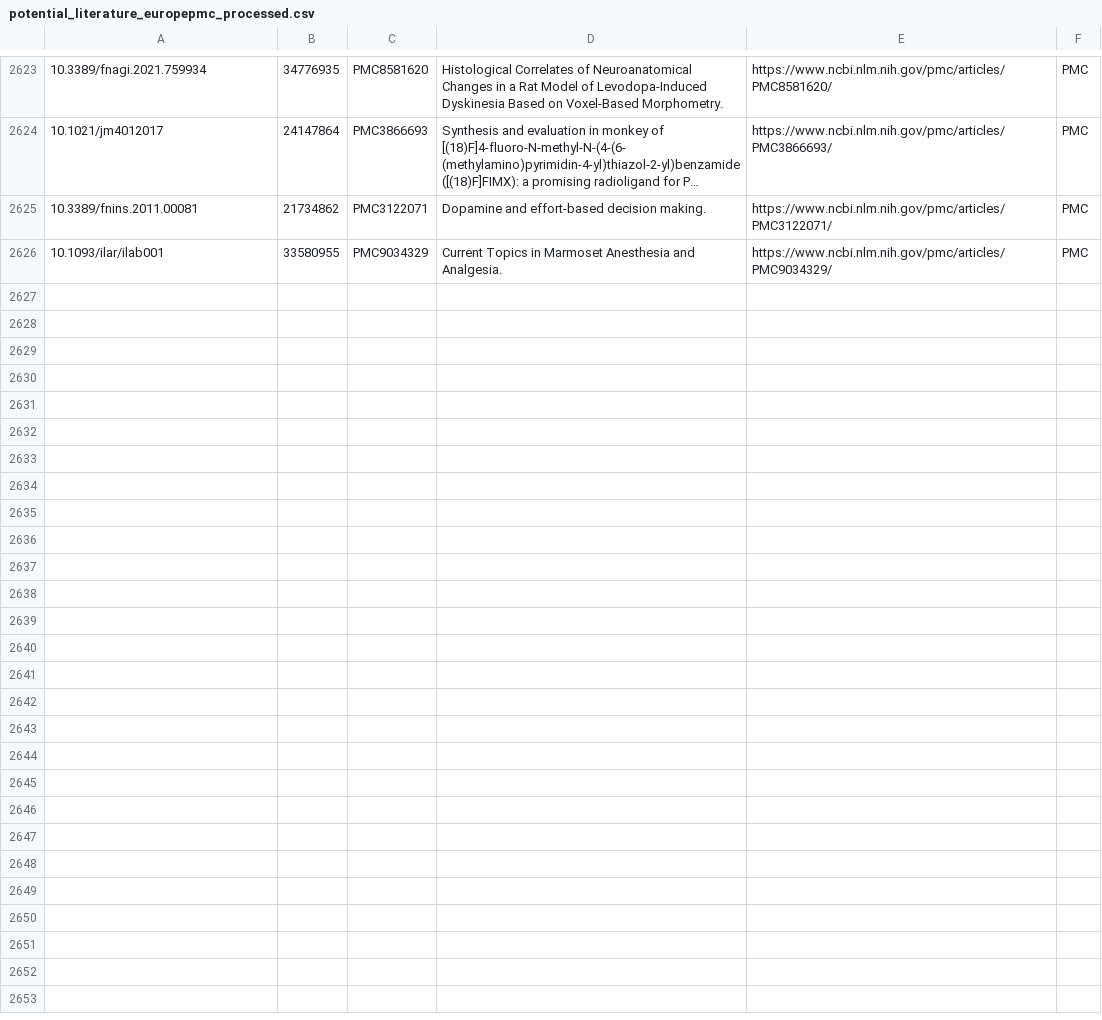
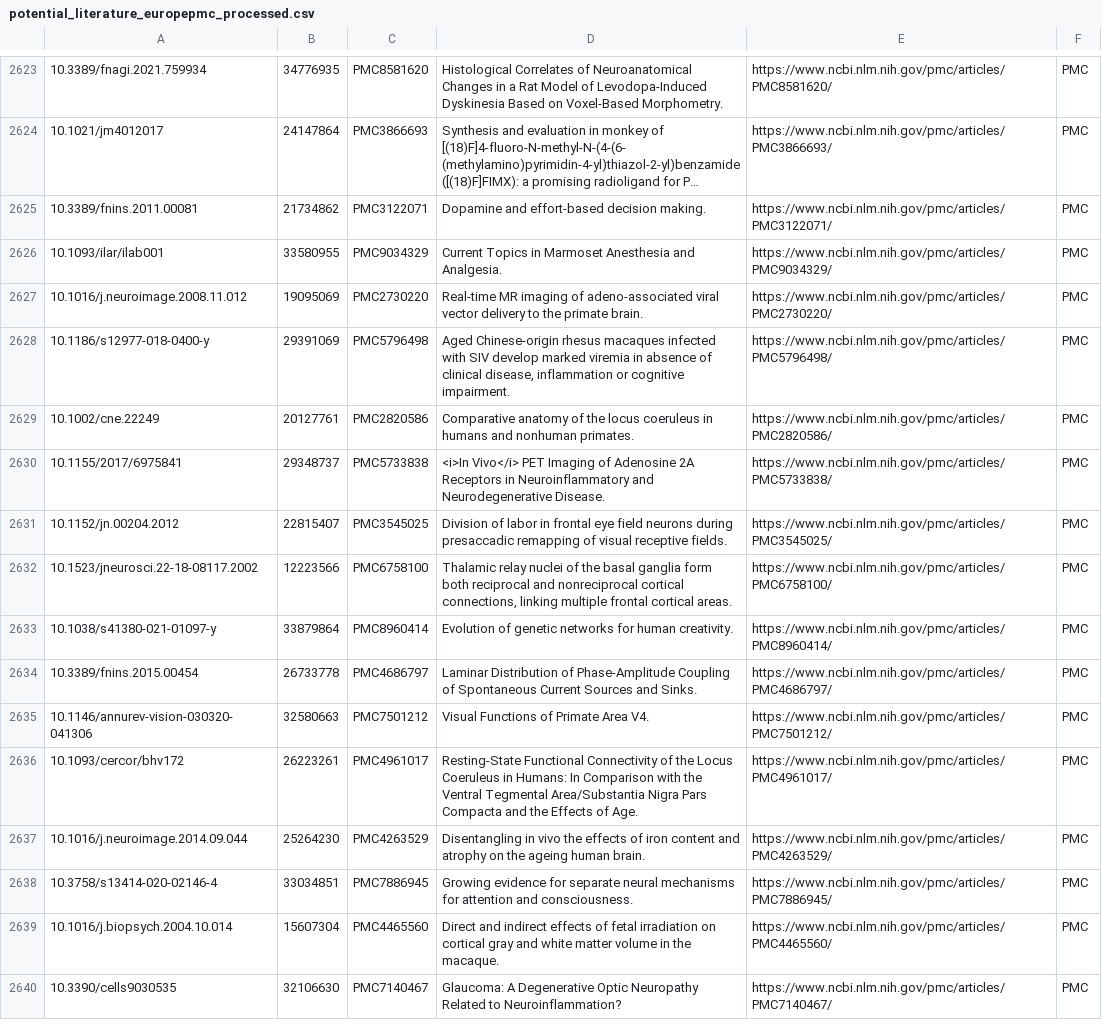
Before and after one commit to INM-6/ThaCoMac, a CSV file: datasets/potential_literature_europepmc_processed.csv, drawn as a sheet; only a part is shown, gaps mark what is left out; long unchanged cells end in …; the diff covers the shown part only; the diff names each change by its address in the sheet, - before the commit and + after, or states it on an @@ line.

```diff
--- a/datasets/potential_literature_europepmc_processed.csv
+++ b/datasets/potential_literature_europepmc_processed.csv
+row 2627: 10.1016/j.neuroimage.2008.11.012 | 19095069 | PMC2730220 | Real-time MR imaging of adeno-associated viral vector delivery to the primate brain. | https://www.ncbi.nlm.nih.gov/pmc/articles/PMC2730220/ | PMC
+row 2628: 10.1186/s12977-018-0400-y | 29391069 | PMC5796498 | Aged Chinese-origin rhesus macaques infected with SIV develop marked viremia in absence of clinical disease, inflammation or cognitive impairment. | https://www.ncbi.nlm.nih.gov/pmc/articles/PMC5796498/ | PMC
+row 2629: 10.1002/cne.22249 | 20127761 | PMC2820586 | Comparative anatomy of the locus coeruleus in humans and nonhuman primates. | https://www.ncbi.nlm.nih.gov/pmc/articles/PMC2820586/ | PMC
+row 2630: 10.1155/2017/6975841 | 29348737 | PMC5733838 | <i>In Vivo</i> PET Imaging of Adenosine 2A Receptors in Neuroinflammatory and Neurodegenerative Disease. | https://www.ncbi.nlm.nih.gov/pmc/articles/PMC5733838/ | PMC
+row 2631: 10.1152/jn.00204.2012 | 22815407 | PMC3545025 | Division of labor in frontal eye field neurons during presaccadic remapping of visual receptive fields. | https://www.ncbi.nlm.nih.gov/pmc/articles/PMC3545025/ | PMC
+row 2632: 10.1523/jneurosci.22-18-08117.2002 | 12223566 | PMC6758100 | Thalamic relay nuclei of the basal ganglia form both reciprocal and nonreciprocal cortical connections, linking multiple frontal cortical areas. | https://www.ncbi.nlm.nih.gov/pmc/articles/PMC6758100/ | PMC
+row 2633: 10.1038/s41380-021-01097-y | 33879864 | PMC8960414 | Evolution of genetic networks for human creativity. | https://www.ncbi.nlm.nih.gov/pmc/articles/PMC8960414/ | PMC
+row 2634: 10.3389/fnins.2015.00454 | 26733778 | PMC4686797 | Laminar Distribution of Phase-Amplitude Coupling of Spontaneous Current Sources and Sinks. | https://www.ncbi.nlm.nih.gov/pmc/articles/PMC4686797/ | PMC
+row 2635: 10.1146/annurev-vision-030320-041306 | 32580663 | PMC7501212 | Visual Functions of Primate Area V4. | https://www.ncbi.nlm.nih.gov/pmc/articles/PMC7501212/ | PMC
+row 2636: 10.1093/cercor/bhv172 | 26223261 | PMC4961017 | Resting-State Functional Connectivity of the Locus Coeruleus in Humans: In Comparison with the Ventral Tegmental Area/Substantia Nigra Pars Compacta and the Effects of Age. | https://www.ncbi.nlm.nih.gov/pmc/articles/PMC4961017/ | PMC
+row 2637: 10.1016/j.neuroimage.2014.09.044 | 25264230 | PMC4263529 | Disentangling in vivo the effects of iron content and atrophy on the ageing human brain. | https://www.ncbi.nlm.nih.gov/pmc/articles/PMC4263529/ | PMC
+row 2638: 10.3758/s13414-020-02146-4 | 33034851 | PMC7886945 | Growing evidence for separate neural mechanisms for attention and consciousness. | https://www.ncbi.nlm.nih.gov/pmc/articles/PMC7886945/ | PMC
+row 2639: 10.1016/j.biopsych.2004.10.014 | 15607304 | PMC4465560 | Direct and indirect effects of fetal irradiation on cortical gray and white matter volume in the macaque. | https://www.ncbi.nlm.nih.gov/pmc/articles/PMC4465560/ | PMC
+row 2640: 10.3390/cells9030535 | 32106630 | PMC7140467 | Glaucoma: A Degenerative Optic Neuropathy Related to Neuroinflammation? | https://www.ncbi.nlm.nih.gov/pmc/articles/PMC7140467/ | PMC
```
Also changed, not shown: 14 added rows elsewhere in this file, 2 other files.
